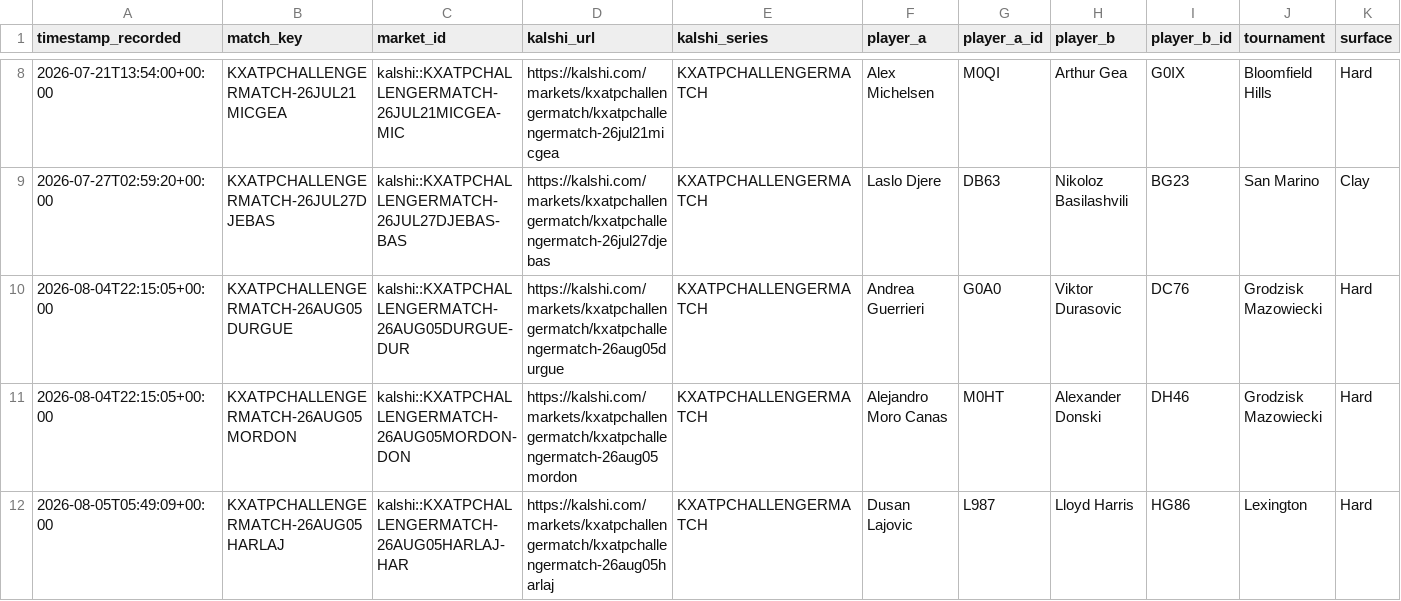
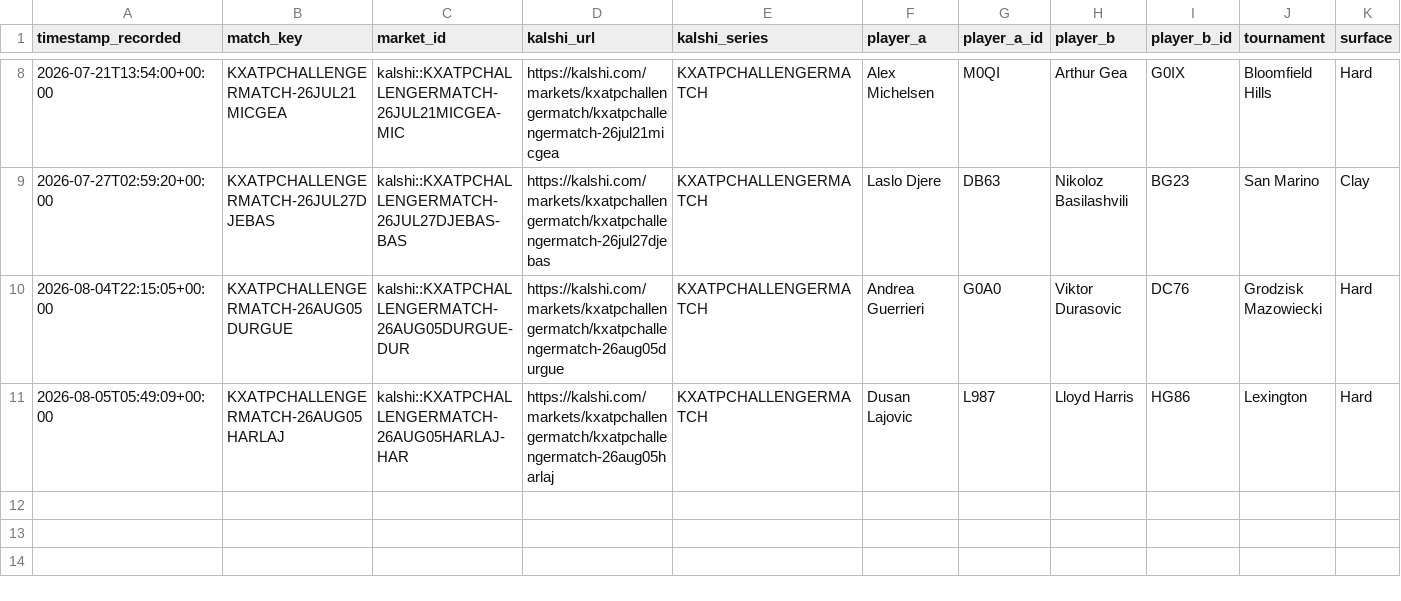
Before and after one commit to TKM6403/tennis-prediction-market, a CSV file: data/paper_trades/pending.csv, drawn as a sheet; only a part is shown, gaps mark what is left out; rows hold the shown columns only; the diff names each change by its address in the sheet, - before the commit and + after, or states it on an @@ line.

```diff
--- a/data/paper_trades/pending.csv
+++ b/data/paper_trades/pending.csv
-row 11: 2026-08-04T22:15:05+00:00 | KXATPCHALLENGERMATCH-26AUG05MORDON | kalshi::KXATPCHALLENGERMATCH-26AUG05MORDON-DON | https://kalshi.com/markets/kxatpchallengermatch/kxatpchallengermatch-26aug05mordon | KXATPCHALLENGERMATCH | Alejandro Moro Canas | M0HT | Alexander Donski | DH46 | Grodzisk Mazowiecki | Hard
```
Also changed, not shown: data/paper_trades/settled.csv, 4 other files.
